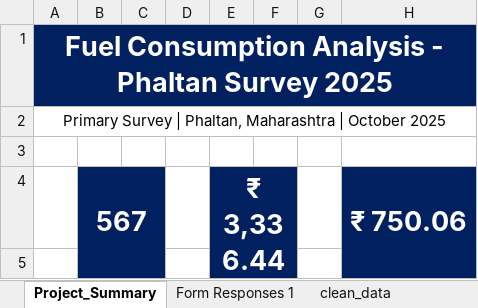
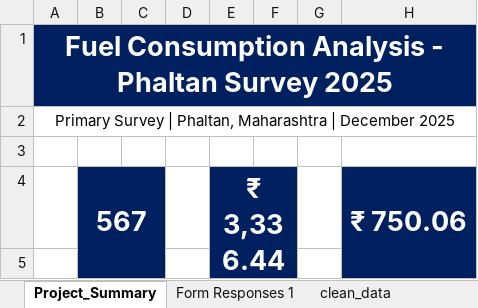
Before and after one commit to aditi-s-jadhav/fuel-consumption-analysis, an Excel workbook: Fuel_Consumption_Analysis_project.xlsx, sheet Project_Summary, drawn as a sheet; only a part is shown; values as stored, in another font and other column widths than the file's, no borders; the diff names each change by its address in the sheet, - before the commit and + after, or states it on an @@ line.

```diff
--- a/Fuel_Consumption_Analysis_project.xlsx (sheet Project_Summary)
+++ b/Fuel_Consumption_Analysis_project.xlsx (sheet Project_Summary)
-A2: …Maharashtra | October 2025
+A2: …Maharashtra | December 2025
```
Also changed, not shown: sheet clean_data, sheet Dashboard, charts or pictures.
